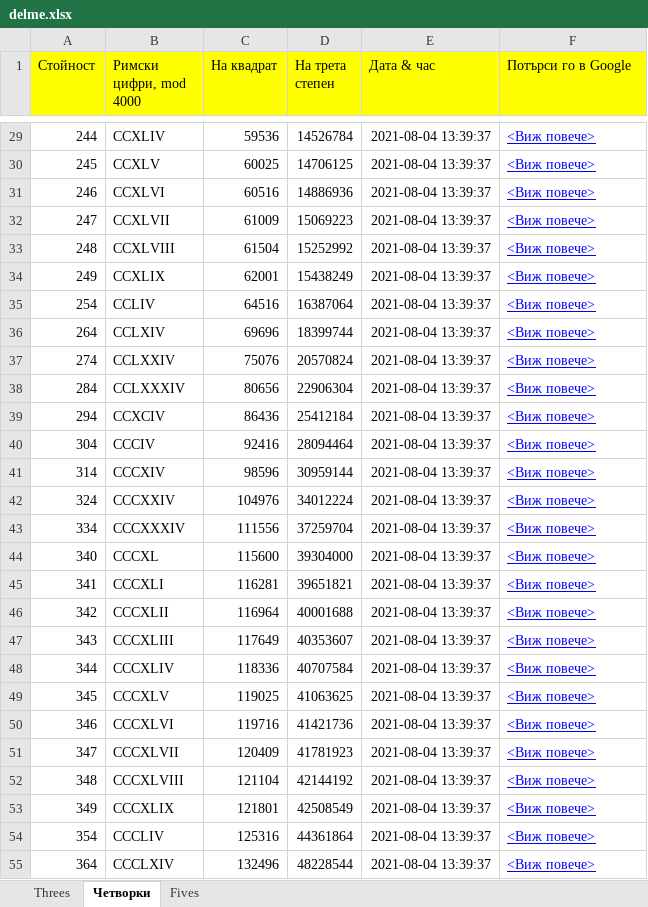
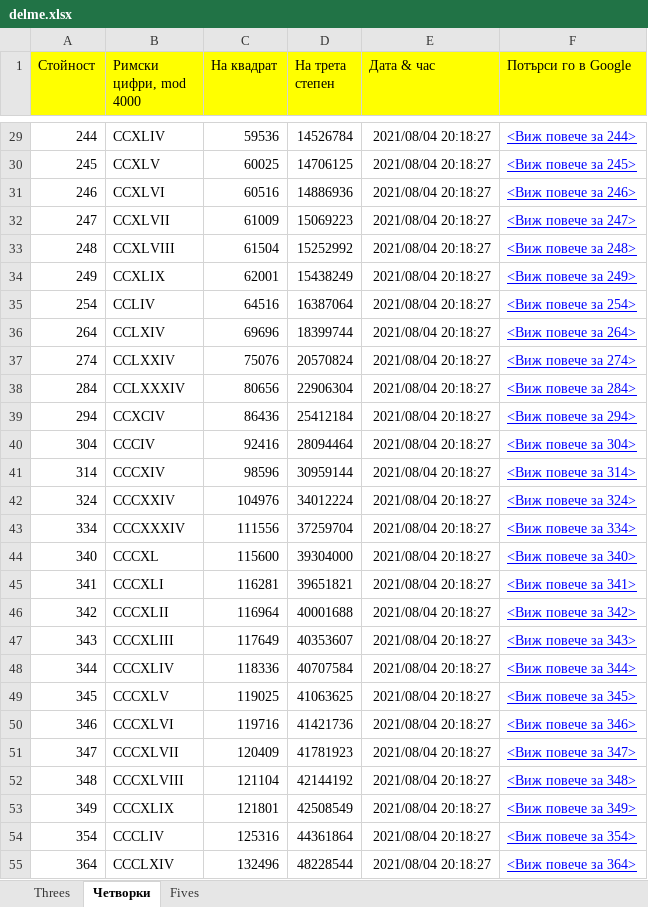
Before and after one commit to stefanov-sm/pg_workbook, an Excel workbook: delme.xlsx, sheet Четворки, drawn as a sheet; only a part is shown, gaps mark what is left out; values as stored, in another font and other column widths than the file's, no borders; the diff covers the shown part only; the diff names each change by its address in the sheet, - before the commit and + after, or states it on an @@ line.

```diff
--- a/delme.xlsx (sheet Четворки)
+++ b/delme.xlsx (sheet Четворки)
-E29:E55 (Дата & час): 2021-08-04 13:39:37
+E29:E55 (Дата & час): 2021/08/04 20:18:27
-F29 (Потърси го в Google): <Виж повече>
+F29 (Потърси го в Google): <Виж повече за 244>
-F30 (Потърси го в Google): <Виж повече>
+F30 (Потърси го в Google): <Виж повече за 245>
-F31 (Потърси го в Google): <Виж повече>
+F31 (Потърси го в Google): <Виж повече за 246>
-F32 (Потърси го в Google): <Виж повече>
+F32 (Потърси го в Google): <Виж повече за 247>
-F33 (Потърси го в Google): <Виж повече>
+F33 (Потърси го в Google): <Виж повече за 248>
-F34 (Потърси го в Google): <Виж повече>
+F34 (Потърси го в Google): <Виж повече за 249>
-F35 (Потърси го в Google): <Виж повече>
+F35 (Потърси го в Google): <Виж повече за 254>
-F36 (Потърси го в Google): <Виж повече>
+F36 (Потърси го в Google): <Виж повече за 264>
-F37 (Потърси го в Google): <Виж повече>
+F37 (Потърси го в Google): <Виж повече за 274>
-F38 (Потърси го в Google): <Виж повече>
+F38 (Потърси го в Google): <Виж повече за 284>
-F39 (Потърси го в Google): <Виж повече>
+F39 (Потърси го в Google): <Виж повече за 294>
-F40 (Потърси го в Google): <Виж повече>
+F40 (Потърси го в Google): <Виж повече за 304>
-F41 (Потърси го в Google): <Виж повече>
+F41 (Потърси го в Google): <Виж повече за 314>
-F42 (Потърси го в Google): <Виж повече>
+F42 (Потърси го в Google): <Виж повече за 324>
-F43 (Потърси го в Google): <Виж повече>
+F43 (Потърси го в Google): <Виж повече за 334>
-F44 (Потърси го в Google): <Виж повече>
+F44 (Потърси го в Google): <Виж повече за 340>
-F45 (Потърси го в Google): <Виж повече>
+F45 (Потърси го в Google): <Виж повече за 341>
-F46 (Потърси го в Google): <Виж повече>
+F46 (Потърси го в Google): <Виж повече за 342>
-F47 (Потърси го в Google): <Виж повече>
+F47 (Потърси го в Google): <Виж повече за 343>
-F48 (Потърси го в Google): <Виж повече>
+F48 (Потърси го в Google): <Виж повече за 344>
-F49 (Потърси го в Google): <Виж повече>
+F49 (Потърси го в Google): <Виж повече за 345>
-F50 (Потърси го в Google): <Виж повече>
+F50 (Потърси го в Google): <Виж повече за 346>
-F51 (Потърси го в Google): <Виж повече>
+F51 (Потърси го в Google): <Виж повече за 347>
-F52 (Потърси го в Google): <Виж повече>
+F52 (Потърси го в Google): <Виж повече за 348>
-F53 (Потърси го в Google): <Виж повече>
+F53 (Потърси го в Google): <Виж повече за 349>
-F54 (Потърси го в Google): <Виж повече>
+F54 (Потърси го в Google): <Виж повече за 354>
-F55 (Потърси го в Google): <Виж повече>
+F55 (Потърси го в Google): <Виж повече за 364>
```
Also changed, not shown: 488 edited cells elsewhere in this sheet, sheet Threes, sheet Fives.
